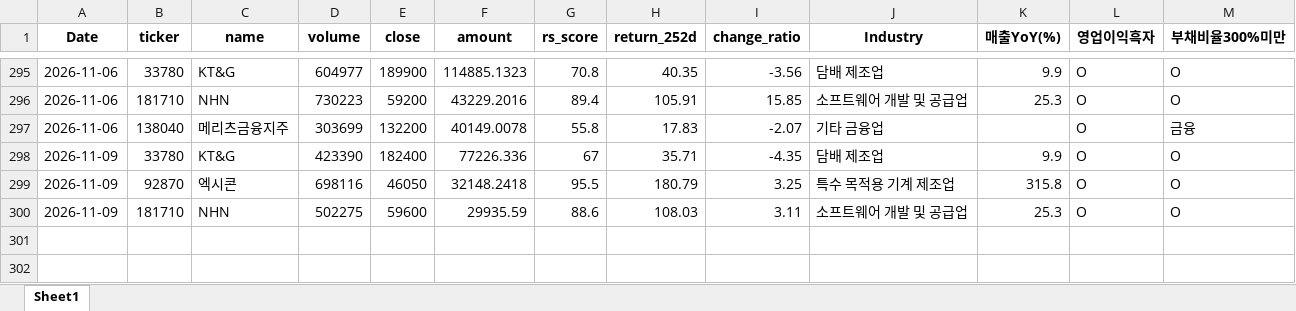
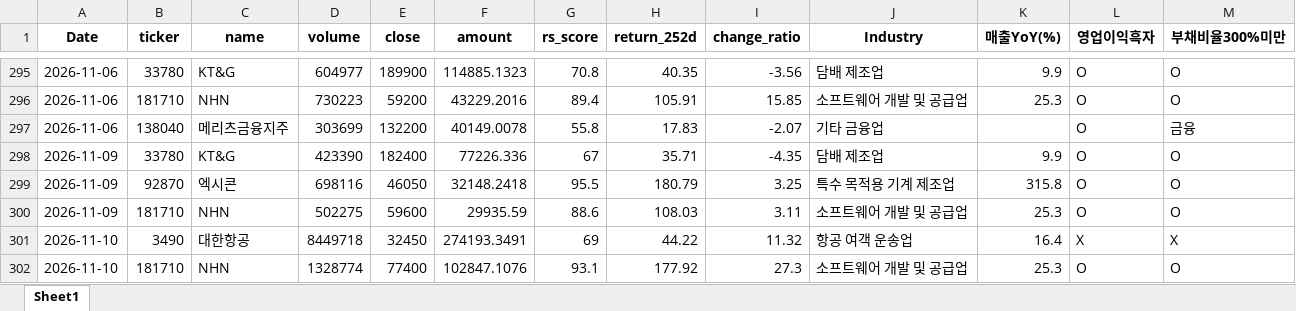
Before and after one commit to pdhman/report-summary, an Excel workbook: 종목탐색_TOP30.xlsx, sheet Sheet1, drawn as a sheet; only a part is shown, gaps mark what is left out; values as stored, in another font and other column widths than the file's, no borders; the diff names each change by its address in the sheet, - before the commit and + after, or states it on an @@ line.

```diff
--- a/종목탐색_TOP30.xlsx (sheet Sheet1)
+++ b/종목탐색_TOP30.xlsx (sheet Sheet1)
+row 301: 2026-11-10 | 3490 | 대한항공 | 8449718 | 32450 | 274193.3491 | 69 | 44.22 | 11.32 | 항공 여객 운송업 | 16.4 | X | X
+row 302: 2026-11-10 | 181710 | NHN | 1328774 | 77400 | 102847.1076 | 93.1 | 177.92 | 27.3 | 소프트웨어 개발 및 공급업 | 25.3 | O | O
```
Also changed, not shown: 4 other files.
